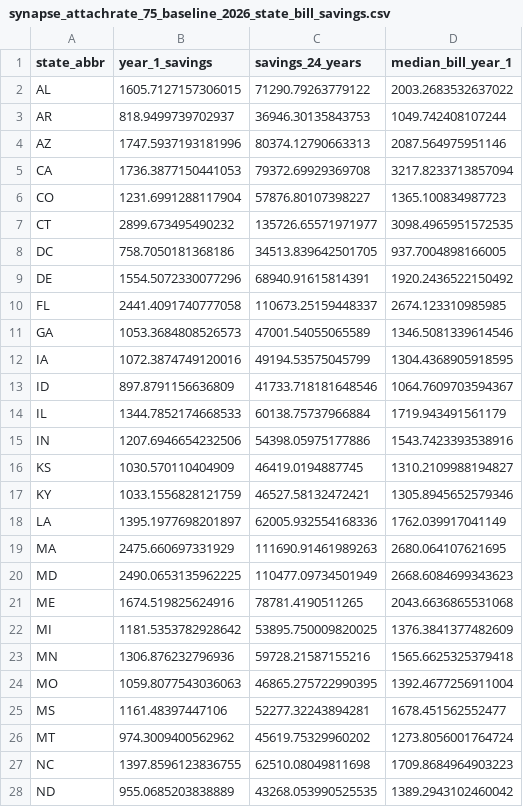
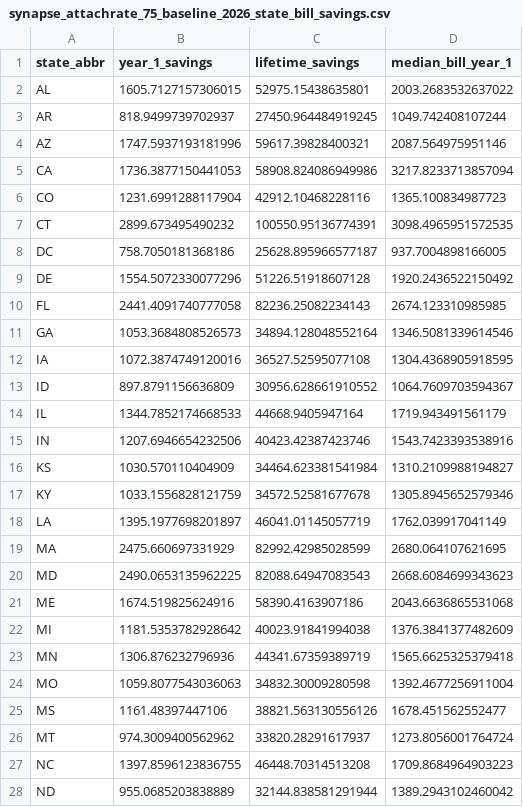
Before and after one commit to Permit-Power/basic-solar-statistics, a CSV file: data/bill_savings_csvs/synapse_attachrate_75_baseline_2026_state_bill_savings.csv, drawn as a sheet; only a part is shown; the diff covers the shown part only.

```diff
--- a/data/bill_savings_csvs/synapse_attachrate_75_baseline_2026_state_bill_savings.csv
+++ b/data/bill_savings_csvs/synapse_attachrate_75_baseline_2026_state_bill_savings.csv
@@ -1,28 +1,28 @@
-state_abbr,year_1_savings,savings_24_years,median_bill_year_1
-AL,1605.7127157306015,71290.79263779122,2003.2683532637022
-AR,818.9499739702937,36946.30135843753,1049.742408107244
-AZ,1747.5937193181996,80374.12790663313,2087.564975951146
-CA,1736.3877150441053,79372.69929369708,3217.8233713857094
-CO,1231.6991288117904,57876.80107398227,1365.100834987723
-CT,2899.673495490232,135726.65571971977,3098.4965951572535
-DC,758.7050181368186,34513.839642501705,937.7004898166005
-DE,1554.5072330077296,68940.91615814391,1920.2436522150492
-FL,2441.4091740777058,110673.25159448337,2674.123310985985
-GA,1053.3684808526573,47001.54055065589,1346.5081339614546
-IA,1072.3874749120016,49194.53575045799,1304.4368905918595
-ID,897.8791156636809,41733.718181648546,1064.7609703594367
-IL,1344.7852174668533,60138.75737966884,1719.943491561179
-IN,1207.6946654232506,54398.05975177886,1543.7423393538916
-KS,1030.570110404909,46419.0194887745,1310.2109988194827
-KY,1033.1556828121759,46527.58132472421,1305.8945652579346
-LA,1395.1977698201897,62005.932554168336,1762.039917041149
-MA,2475.660697331929,111690.91461989263,2680.064107621695
-MD,2490.0653135962225,110477.09734501949,2668.6084699343623
-ME,1674.519825624916,78781.4190511265,2043.6636865531068
-MI,1181.5353782928642,53895.750009820025,1376.3841377482609
-MN,1306.876232796936,59728.21587155216,1565.6625325379418
-MO,1059.8077543036063,46865.275722990395,1392.4677256911004
-MS,1161.48397447106,52277.32243894281,1678.451562552477
-MT,974.3009400562962,45619.75329960202,1273.8056001764724
-NC,1397.8596123836755,62510.08049811698,1709.8684964903223
-ND,955.0685203838889,43268.053990525535,1389.2943102460042
+state_abbr,year_1_savings,lifetime_savings,median_bill_year_1
+AL,1605.7127157306015,52975.15438635801,2003.2683532637022
+AR,818.9499739702937,27450.964484919245,1049.742408107244
+AZ,1747.5937193181996,59617.39828400321,2087.564975951146
+CA,1736.3877150441053,58908.824086949986,3217.8233713857094
+CO,1231.6991288117904,42912.10468228116,1365.100834987723
+CT,2899.673495490232,100550.95136774391,3098.4965951572535
+DC,758.7050181368186,25628.895966577187,937.7004898166005
+DE,1554.5072330077296,51226.51918607128,1920.2436522150492
+FL,2441.4091740777058,82236.25082234143,2674.123310985985
+GA,1053.3684808526573,34894.128048552164,1346.5081339614546
+IA,1072.3874749120016,36527.52595077108,1304.4368905918595
+ID,897.8791156636809,30956.628661910552,1064.7609703594367
+IL,1344.7852174668533,44668.9405947164,1719.943491561179
+IN,1207.6946654232506,40423.42387423746,1543.7423393538916
+KS,1030.570110404909,34464.623381541984,1310.2109988194827
+KY,1033.1556828121759,34572.52581677678,1305.8945652579346
+LA,1395.1977698201897,46041.01145057719,1762.039917041149
+MA,2475.660697331929,82992.42985028599,2680.064107621695
+MD,2490.0653135962225,82088.64947083543,2668.6084699343623
+ME,1674.519825624916,58390.4163907186,2043.6636865531068
+MI,1181.5353782928642,40023.91841994038,1376.3841377482609
+MN,1306.876232796936,44341.67359389719,1565.6625325379418
+MO,1059.8077543036063,34832.30009280598,1392.4677256911004
+MS,1161.48397447106,38821.563130556126,1678.451562552477
+MT,974.3009400562962,33820.28291617937,1273.8056001764724
+NC,1397.8596123836755,46448.70314513208,1709.8684964903223
+ND,955.0685203838889,32144.838581291944,1389.2943102460042
```
Also changed, not shown: 22 edited cells elsewhere in this file, 5 other files.
